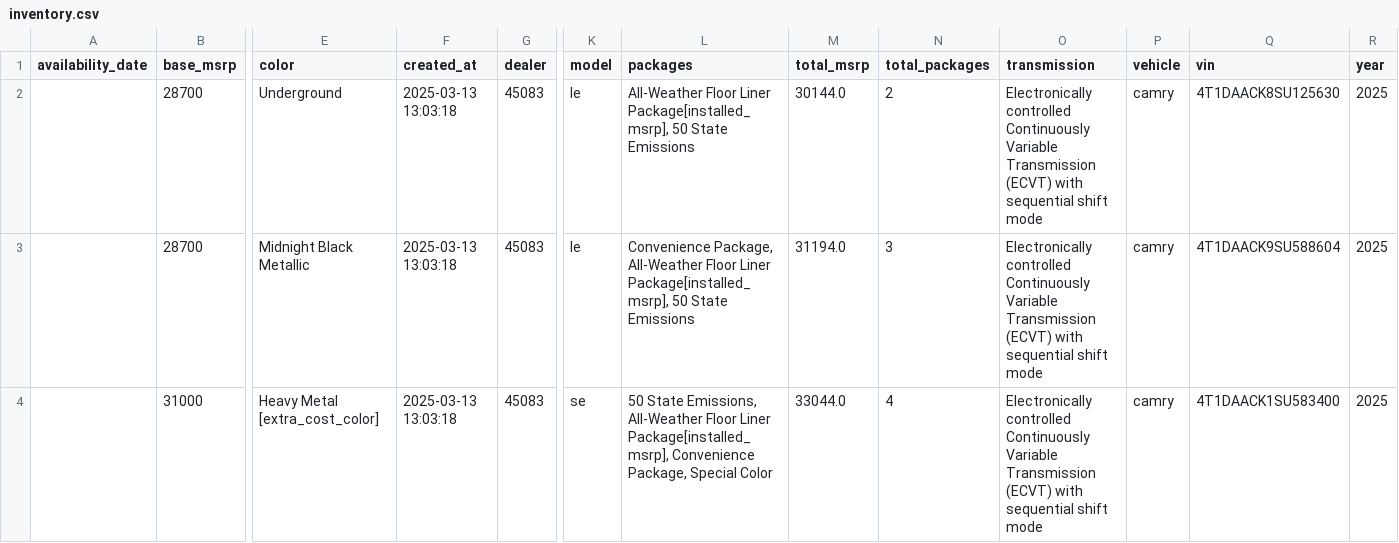
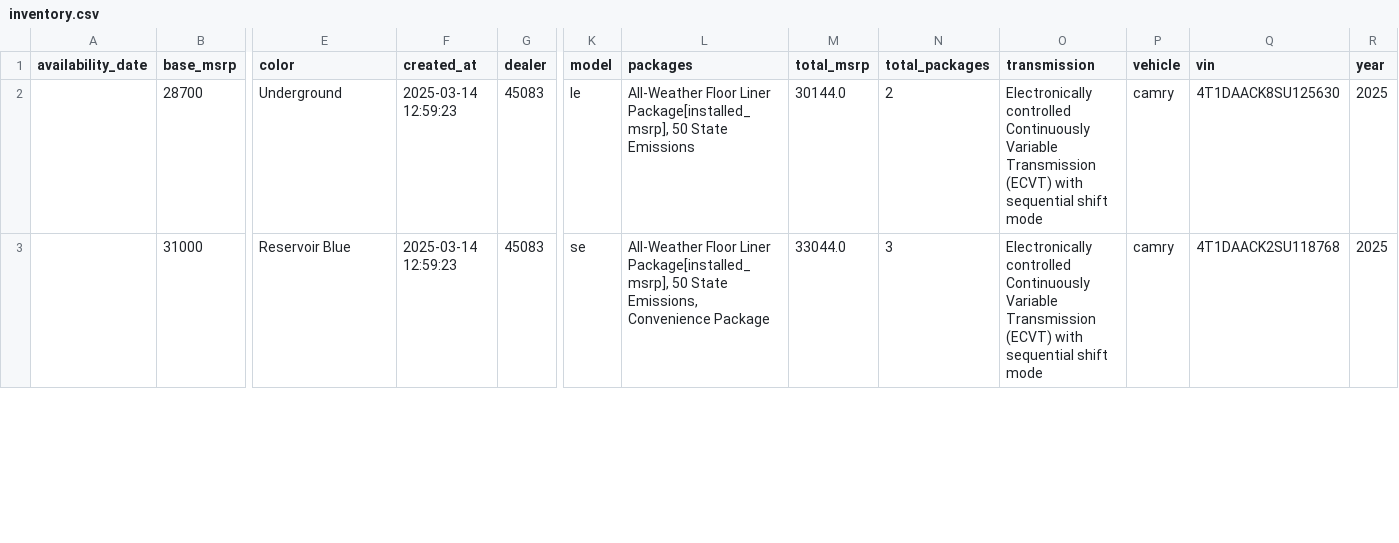
Before and after one commit to richteel/flatdata-vehicle-inventory, a CSV file: data/inventory.csv, drawn as a sheet; only a part is shown, gaps mark what is left out; removed rows and columns are numbered as before the commit, all else as after; rows hold the shown columns only; the diff covers the shown part only; the diff names each change by its address in the sheet, - before the commit and + after, or states it on an @@ line.

```diff
--- a/data/inventory.csv
+++ b/data/inventory.csv
-F2 (created_at): 2025-03-13 13:03:18
+F2 (created_at): 2025-03-14 12:59:23
-row 3:  | 28700 | Midnight Black Metallic | 2025-03-13 13:03:18 | 45083 | le | Convenience Package, All-Weather Floor Liner Package[installed_msrp], 50 State Emissions | 31194.0 | 3 | Electronically controlled Continuously Variable Transmission (ECVT) with sequential shift mode | camry | 4T1DAACK9SU588604 | 2025
-E3 (color): Heavy Metal [extra_cost_color]
+E3 (color): Reservoir Blue
-F3 (created_at): 2025-03-13 13:03:18
+F3 (created_at): 2025-03-14 12:59:23
-L3 (packages): 50 State Emissions, All-Weather Floor Liner Package[installed_msrp], Convenience Package, Special Color
+L3 (packages): All-Weather Floor Liner Package[installed_msrp], 50 State Emissions, Convenience Package
-N3 (total_packages): 4
+N3 (total_packages): 3
-Q3 (vin): 4T1DAACK1SU583400
+Q3 (vin): 4T1DAACK2SU118768
```
Also changed, not shown: 9 edited cells elsewhere in this file, 2 other files.
